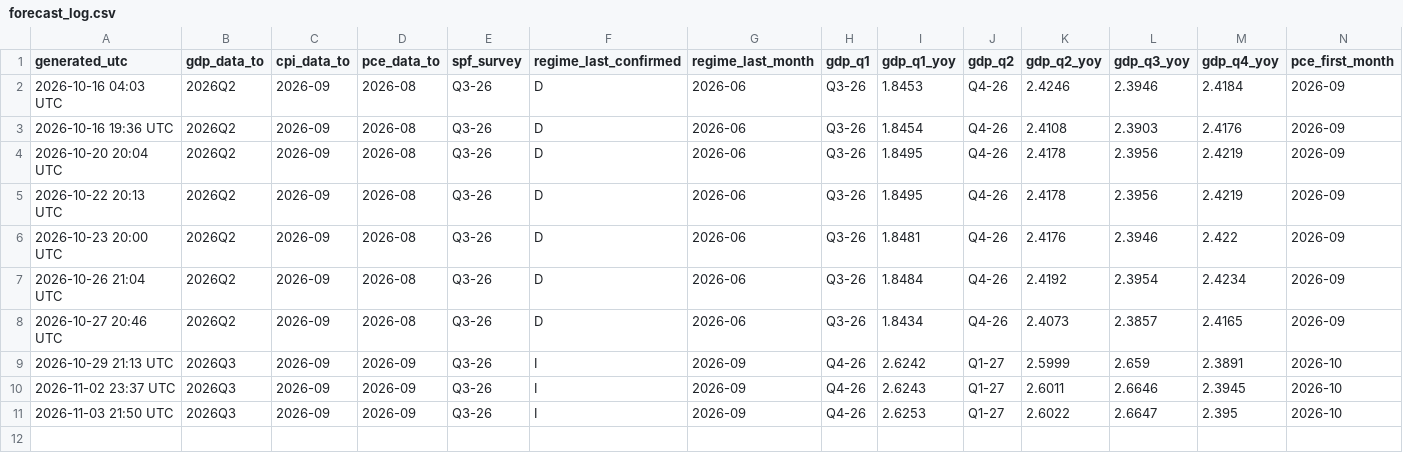
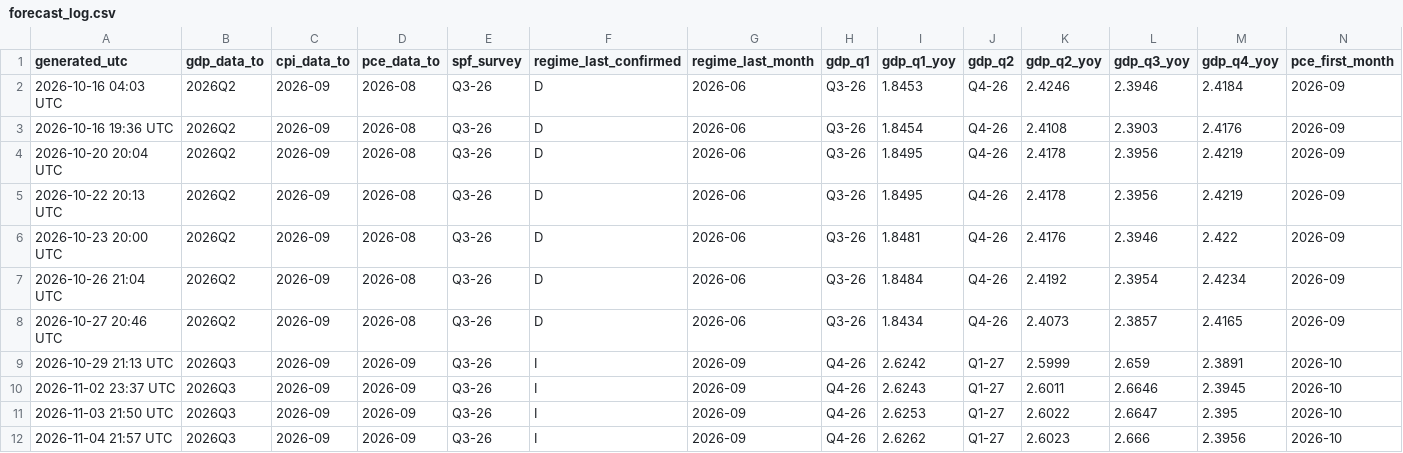
Before and after one commit to cdyates5/Econometric-Models, a CSV file: archive/forecast_log.csv, drawn as a sheet; only a part is shown; rows hold the shown columns only; the diff names each change by its address in the sheet, - before the commit and + after, or states it on an @@ line.

```diff
--- a/archive/forecast_log.csv
+++ b/archive/forecast_log.csv
+row 12: 2026-11-04 21:57 UTC | 2026Q3 | 2026-09 | 2026-09 | Q3-26 | I | 2026-09 | Q4-26 | 2.6262 | Q1-27 | 2.6023 | 2.666 | 2.3956 | 2026-10
```
Also changed, not shown: 2 other files.
